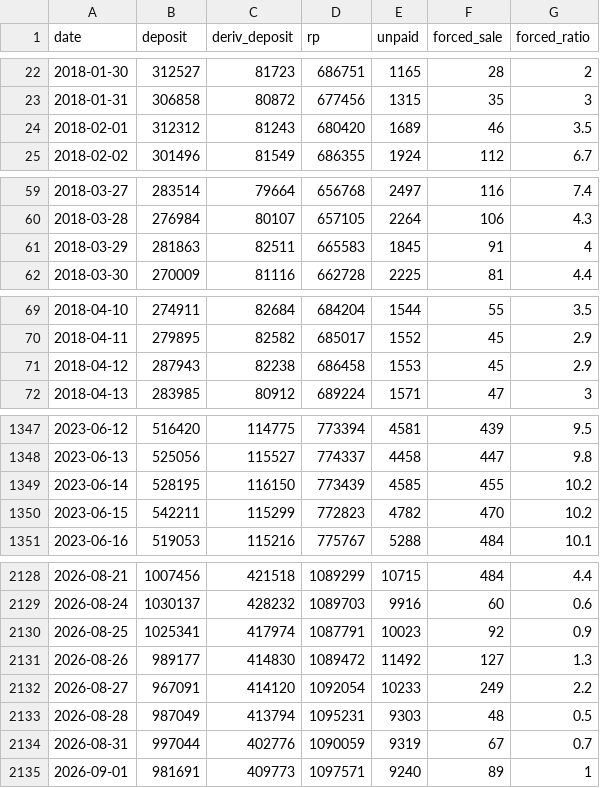
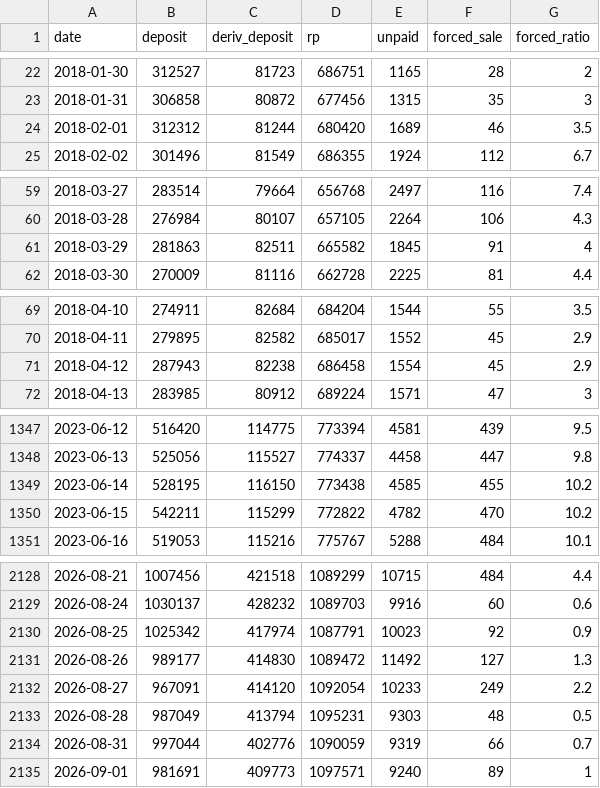
Before and after one commit to mungmoong1004/kofia-market-funds, a CSV file: docs/data/fund.csv, drawn as a sheet; only a part is shown, gaps mark what is left out; the diff covers the shown part only.

```diff
--- a/docs/data/fund.csv
+++ b/docs/data/fund.csv
@@ -23,3 +23,3 @@ date,deposit,deriv_deposit,rp,unpaid,forced_sale,forced_ratio
 2018-01-31,306858,80872,677456,1315,35,3
-2018-02-01,312312,81243,680420,1689,46,3.5
+2018-02-01,312312,81244,680420,1689,46,3.5
 2018-02-02,301496,81549,686355,1924,112,6.7
@@ -60,3 +60,3 @@ date,deposit,deriv_deposit,rp,unpaid,forced_sale,forced_ratio
 2018-03-28,276984,80107,657105,2264,106,4.3
-2018-03-29,281863,82511,665583,1845,91,4
+2018-03-29,281863,82511,665582,1845,91,4
 2018-03-30,270009,81116,662728,2225,81,4.4
@@ -70,3 +70,3 @@ date,deposit,deriv_deposit,rp,unpaid,forced_sale,forced_ratio
 2018-04-11,279895,82582,685017,1552,45,2.9
-2018-04-12,287943,82238,686458,1553,45,2.9
+2018-04-12,287943,82238,686458,1554,45,2.9
 2018-04-13,283985,80912,689224,1571,47,3
@@ -1348,4 +1348,4 @@ date,deposit,deriv_deposit,rp,unpaid,forced_sale,forced_ratio
 2023-06-13,525056,115527,774337,4458,447,9.8
-2023-06-14,528195,116150,773439,4585,455,10.2
-2023-06-15,542211,115299,772823,4782,470,10.2
+2023-06-14,528195,116150,773438,4585,455,10.2
+2023-06-15,542211,115299,772822,4782,470,10.2
 2023-06-16,519053,115216,775767,5288,484,10.1
@@ -2129,3 +2129,3 @@ date,deposit,deriv_deposit,rp,unpaid,forced_sale,forced_ratio
 2026-08-24,1030137,428232,1089703,9916,60,0.6
-2026-08-25,1025341,417974,1087791,10023,92,0.9
+2026-08-25,1025342,417974,1087791,10023,92,0.9
 2026-08-26,989177,414830,1089472,11492,127,1.3
@@ -2133,3 +2133,3 @@ date,deposit,deriv_deposit,rp,unpaid,forced_sale,forced_ratio
 2026-08-28,987049,413794,1095231,9303,48,0.5
-2026-08-31,997044,402776,1090059,9319,67,0.7
+2026-08-31,997044,402776,1090059,9319,66,0.7
 2026-09-01,981691,409773,1097571,9240,89,1
```
Also changed, not shown: 51 edited cells elsewhere in this file, docs/data/credit.csv, 3 other files.
